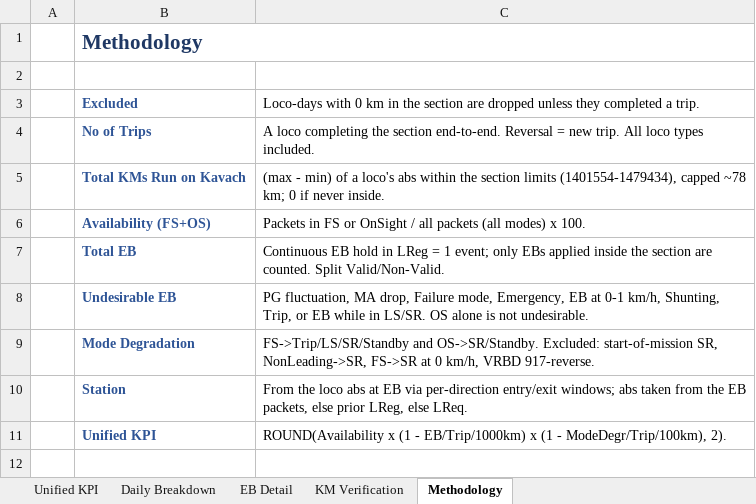
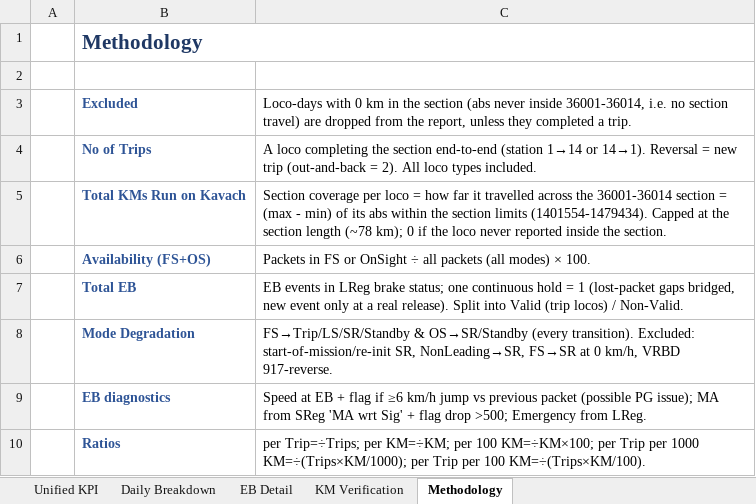
Before and after one commit to PerformanceAnalysisHBL/Availability-KPI-Reports, an Excel workbook: docs/reports/NCR_Kavach_Unified_KPI_Jun8-Jun14.xlsx, sheet Methodology, drawn as a sheet; values as stored, in another font and other column widths than the file's, no borders; removed rows and columns are numbered as before the commit, all else as after; the diff names each change by its address in the sheet, - before the commit and + after, or states it on an @@ line.

```diff
--- a/docs/reports/NCR_Kavach_Unified_KPI_Jun8-Jun14.xlsx (sheet Methodology)
+++ b/docs/reports/NCR_Kavach_Unified_KPI_Jun8-Jun14.xlsx (sheet Methodology)
-C3: …the section are dropped unless they…
+C3: …the section (abs never inside 36001-36014, i.e. no section travel) are dropped from the report, unless they…
-C4: …the section end-to-end. Reversal = new trip. All loco…
+C4: …the section end-to-end (station 1→14 or 14→1). Reversal = new trip (out-and-back = 2). All loco…
-C5: (max - min) of a loco's abs within the section limits (1401554-1479434), capped ~78 km; 0 if never inside.
+C5: Section coverage per loco = how far it travelled across the 36001-36014 section = (max - min) of its abs within the section limits (1401554-1479434). Capped at the section length (~78 km); 0 if the loco never reported inside the section.
-C6: …or OnSight / all packets (all modes) x 100.
+C6: …or OnSight ÷ all packets (all modes) × 100.
-C7: Continuous EB hold in LReg = 1 event; only EBs applied inside the section are counted. Split Valid/Non-Valid.
+C7: EB events in LReg brake status; one continuous hold = 1 (lost-packet gaps bridged, new event only at a real release). Split into Valid (trip locos) / Non-Valid.
-row 8:  | Undesirable EB | PG fluctuation, MA drop, Failure mode, Emergency, EB at 0-1 km/h, Shunting, Trip, or EB while in LS/SR. OS alone is not undesirable.
-C8: FS->Trip/LS/SR/Standby and OS->SR/Standby. Excluded: start-of-mission SR, NonLeading->SR, FS->SR at 0…
+C8: FS→Trip/LS/SR/Standby & OS→SR/Standby (every transition). Excluded: start-of-mission/re-init SR, NonLeading→SR, FS→SR at 0…
-row 10:  | Station | From the loco abs at EB via per-direction entry/exit windows; abs taken from the EB packets, else prior LReg, else LReq.
-row 11:  | Unified KPI | ROUND(Availability x (1 - EB/Trip/1000km) x (1 - ModeDegr/Trip/100km), 2).
+row 9:  | EB diagnostics | Speed at EB + flag if ≥6 km/h jump vs previous packet (possible PG issue); MA from SReg 'MA wrt Sig' + flag drop >500; Emergency from LReg.
+row 10:  | Ratios | per Trip=÷Trips; per KM=÷KM; per 100 KM=÷KM×100; per Trip per 1000 KM=÷(Trips×KM/1000); per Trip per 100 KM=÷(Trips×KM/100).
```
Also changed, not shown: sheet KM Verification, sheet Daily Breakdown, sheet EB Detail, sheet Unified KPI, 2 other files.
